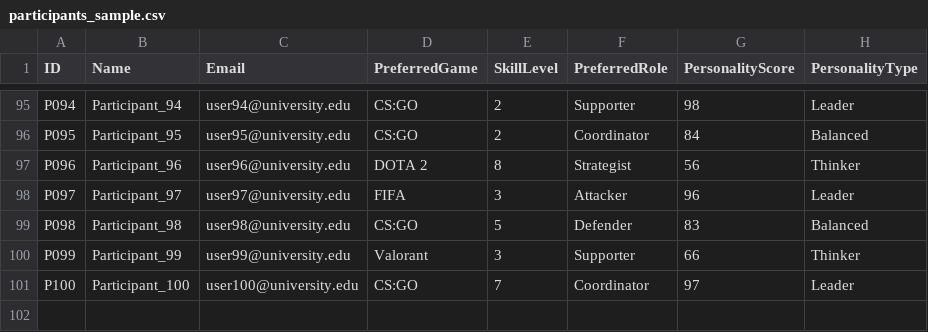
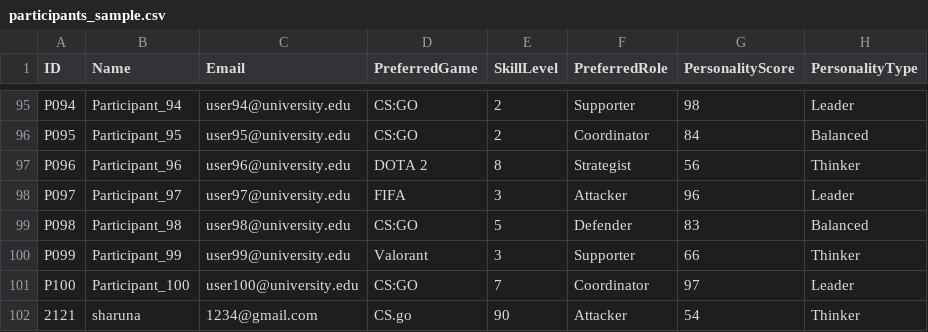
Before and after one commit to Chinthaka-Sharuna/Intelligent-Team-Formation-System-, a CSV file: data/participants_sample.csv, drawn as a sheet; only a part is shown, gaps mark what is left out; the diff names each change by its address in the sheet, - before the commit and + after, or states it on an @@ line.

```diff
--- a/data/participants_sample.csv
+++ b/data/participants_sample.csv
+row 102: 2121 | sharuna | 1234@gmail.com | CS.go | 90 | Attacker | 54 | Thinker
```
Also changed, not shown: 3 other files.
